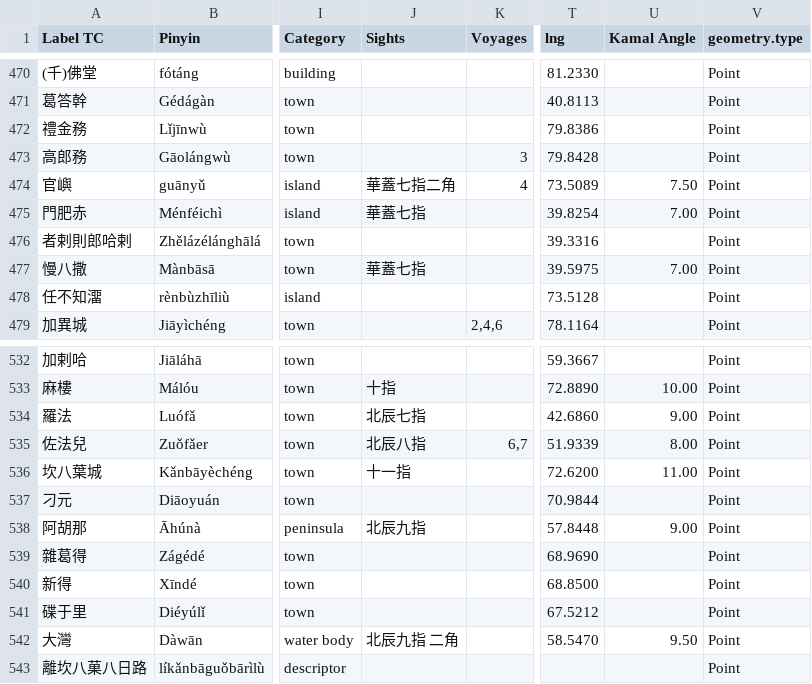
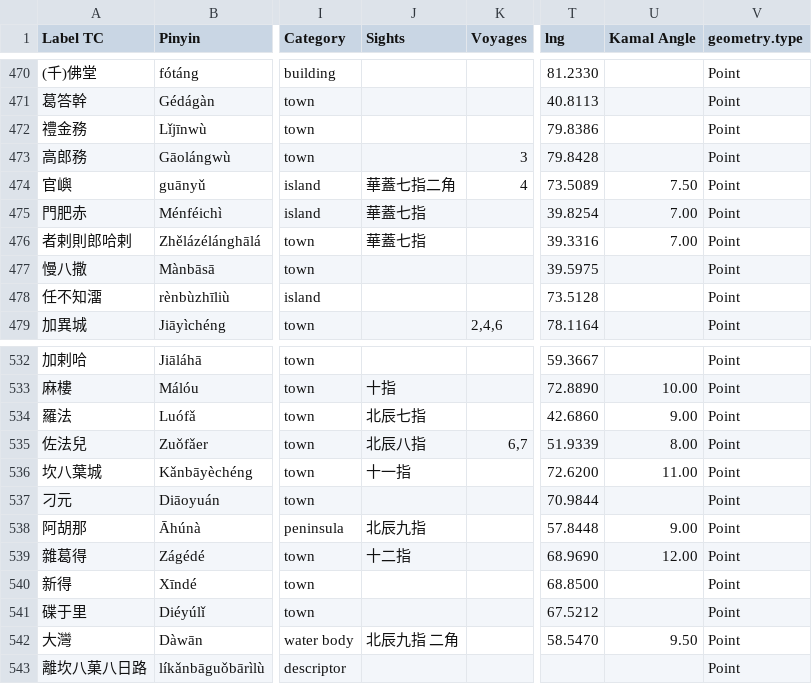
Before and after one commit to carpiediem/maokun-explorer, a CSV file: public/data/maokun-places.csv, drawn as a sheet; only a part is shown, gaps mark what is left out; the diff names each change by its address in the sheet, - before the commit and + after, or states it on an @@ line.

```diff
--- a/public/data/maokun-places.csv
+++ b/public/data/maokun-places.csv
-J476 (Sights): (empty)
+J476 (Sights): 華蓋七指
-U476 (Kamal Angle): (empty)
+U476 (Kamal Angle): 7.00
-J477 (Sights): 華蓋七指
+J477 (Sights): (empty)
-U477 (Kamal Angle): 7.00
+U477 (Kamal Angle): (empty)
-J539 (Sights): (empty)
+J539 (Sights): 十二指
-U539 (Kamal Angle): (empty)
+U539 (Kamal Angle): 12.00
```
Also changed, not shown: public/data/maokun-geoPaths.csv, public/data/maokun-imagePaths.csv, 6 other files.
